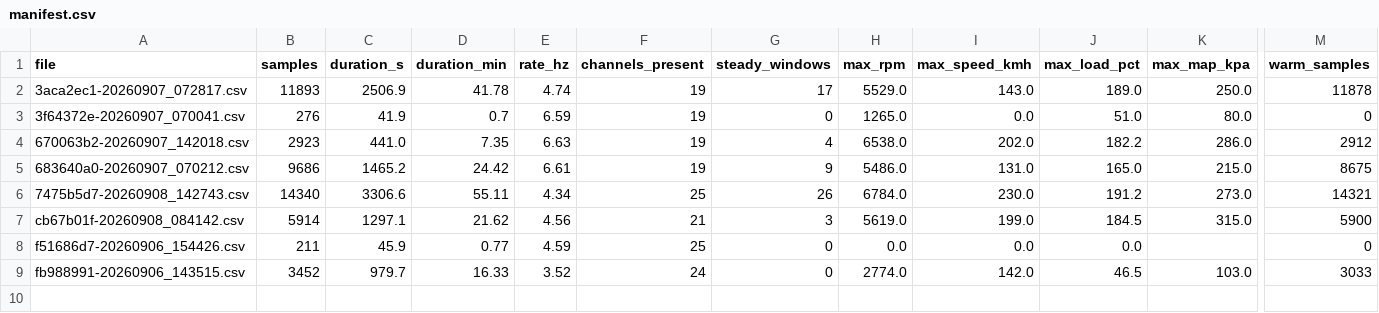
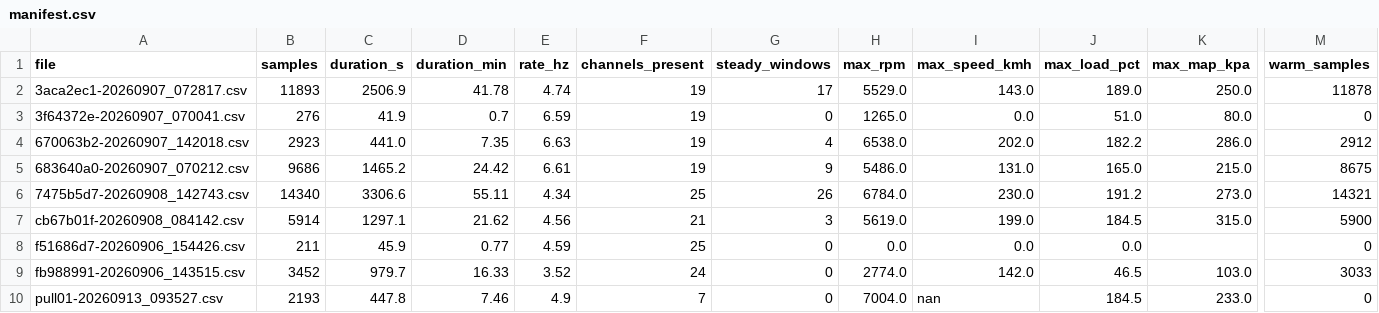
Before and after one commit to JadFelemban4/GRAD-project, a CSV file: data/manifest.csv, drawn as a sheet; only a part is shown, gaps mark what is left out; rows hold the shown columns only; the diff names each change by its address in the sheet, - before the commit and + after, or states it on an @@ line.

```diff
--- a/data/manifest.csv
+++ b/data/manifest.csv
+row 10: pull01-20260913_093527.csv | 2193 | 447.8 | 7.46 | 4.9 | 7 | 0 | 7004.0 | nan | 184.5 | 233.0 | 0
```
Also changed, not shown: 18 other files.
